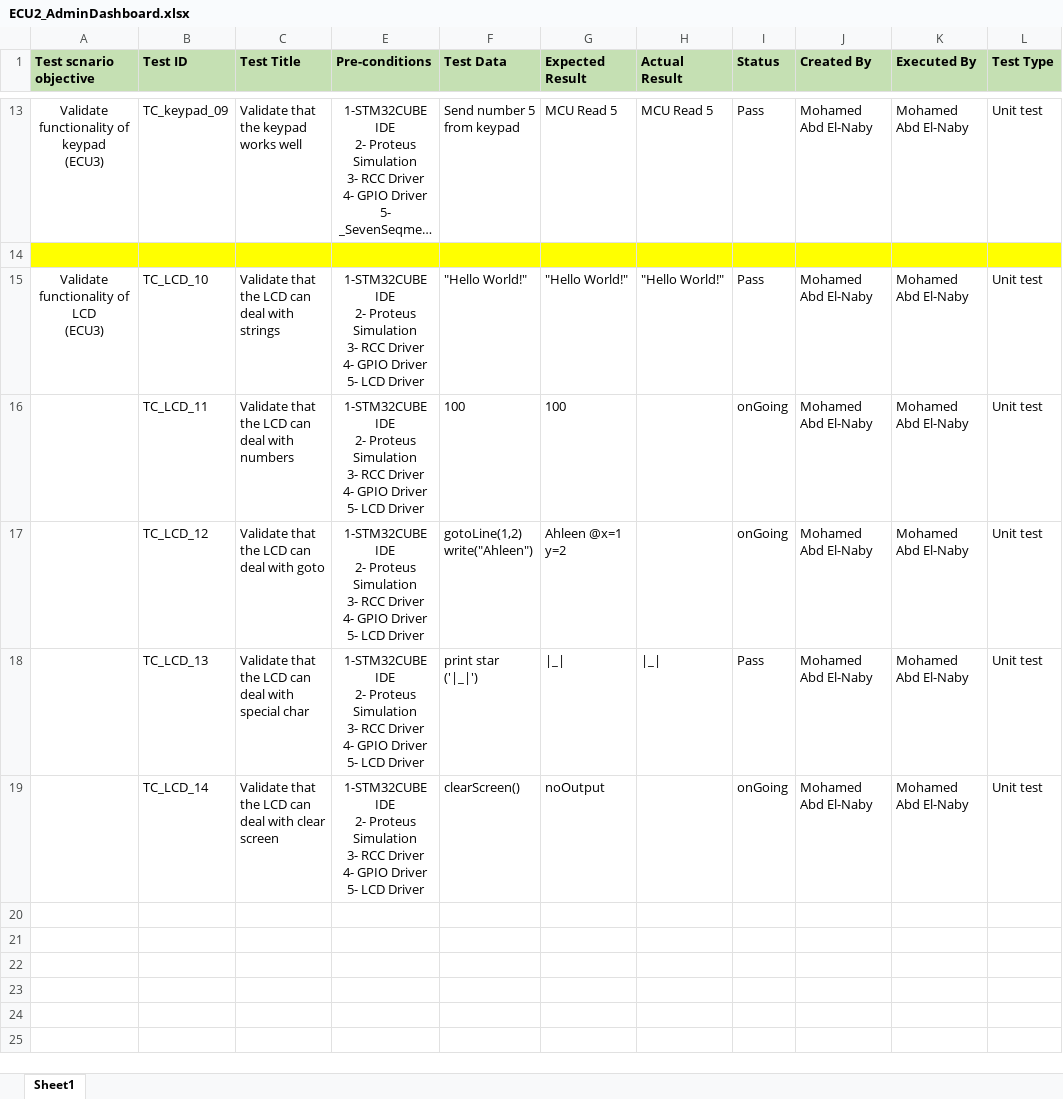
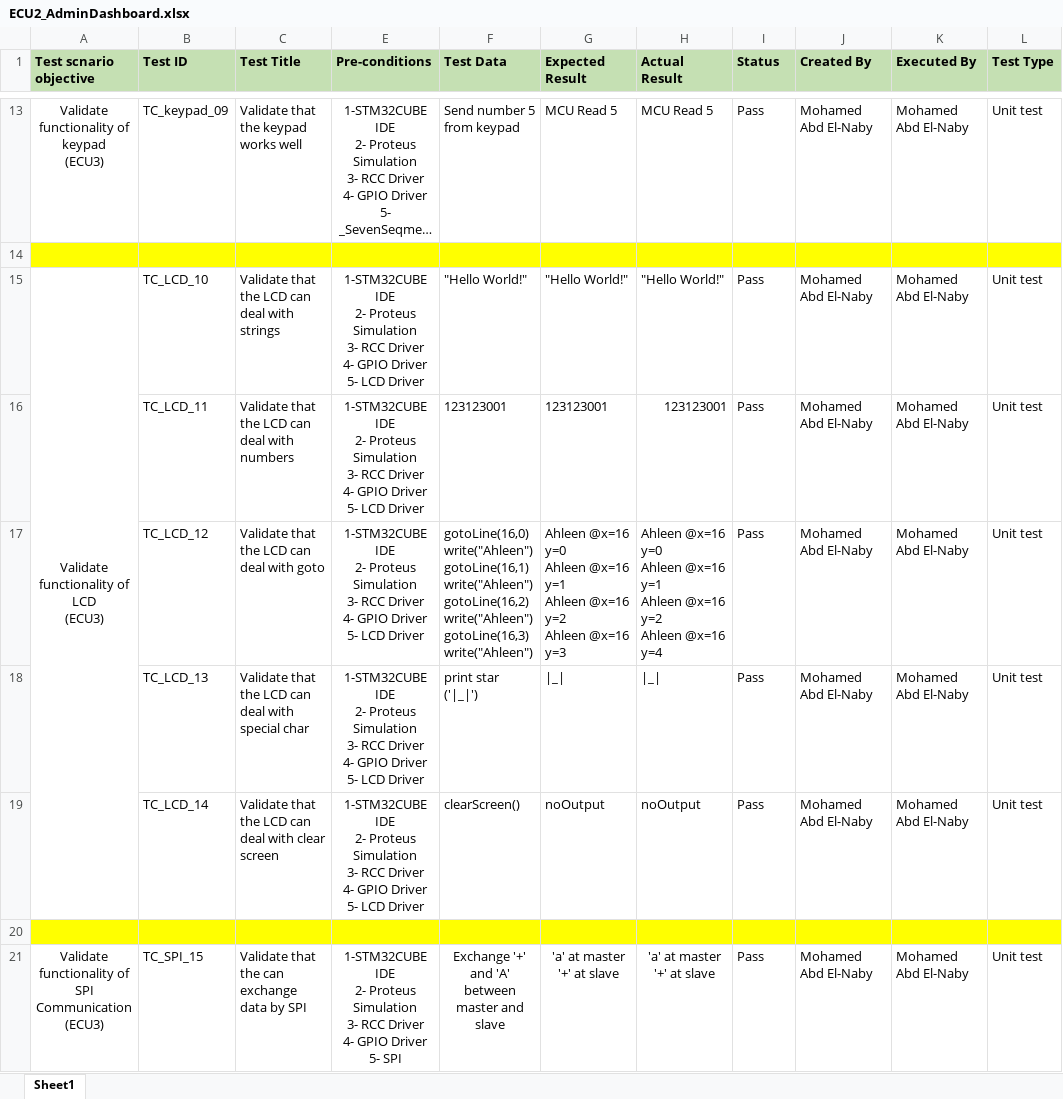
Before and after one commit to Abnaby/-EmbeddedSystemsDiploma, an Excel workbook: Unit_10_SecondTermProject/ECU2/TestCases/ECU2_AdminDashboard.xlsx, sheet Sheet1, drawn as a sheet; only a part is shown, gaps mark what is left out; long unchanged cells end in …; values as stored, in another font and other column widths than the file's, no borders; conditional formats not drawn; ↵ is a line break in a cell; the diff names each change by its address in the sheet, - before the commit and + after, or states it on an @@ line.

```diff
--- a/Unit_10_SecondTermProject/ECU2/TestCases/ECU2_AdminDashboard.xlsx (sheet Sheet1)
+++ b/Unit_10_SecondTermProject/ECU2/TestCases/ECU2_AdminDashboard.xlsx (sheet Sheet1)
+A15:A19 merged
-F16 (Test Data): 100
+F16 (Test Data): 123123001
-G16 (Expected Result): 100
+G16 (Expected Result): 123123001
-H16 (Actual Result): (empty)
+H16 (Actual Result): 123123001
-I16:I17 (Status): onGoing
+I16:I17 (Status): Pass
-F17 (Test Data): gotoLine(1,2) ↵ write("Ahleen")
+F17 (Test Data): gotoLine(16,0) ↵ write("Ahleen") ↵ gotoLine(16,1) ↵ write("Ahleen") ↵ gotoLine(16,2) ↵ write("Ahleen") ↵ gotoLine(16,3) ↵ write("Ahleen")
-G17 (Expected Result): Ahleen @x=1 y=2
+G17 (Expected Result): Ahleen @x=16 y=0 ↵ Ahleen @x=16 y=1 ↵ Ahleen @x=16 y=2 ↵ Ahleen @x=16 y=3
-H17 (Actual Result): (empty)
+H17 (Actual Result): Ahleen @x=16 y=0 ↵ Ahleen @x=16 y=1 ↵ Ahleen @x=16 y=2 ↵ Ahleen @x=16 y=4
-H19 (Actual Result): (empty)
+H19 (Actual Result): noOutput
-I19 (Status): onGoing
+I19 (Status): Pass
+row 20: (empty)
+row 21: Validate functionality of SPI Communication ↵ (ECU3) | TC_SPI_15 | Validate that the can exchange data by SPI | 1-STM32CUBE IDE ↵ 2- Proteus Simulation ↵ 3- RCC Driver ↵ 4- GPIO Driver ↵ 5- SPI | Exchange '+' and 'A' between master and slave | 'a' at master ↵ '+' at slave | 'a' at master ↵ '+' at slave | Pass | Mohamed Abd El-Naby | Mohamed Abd El-Naby | Unit test
```
Also changed, not shown: 24 other files.
